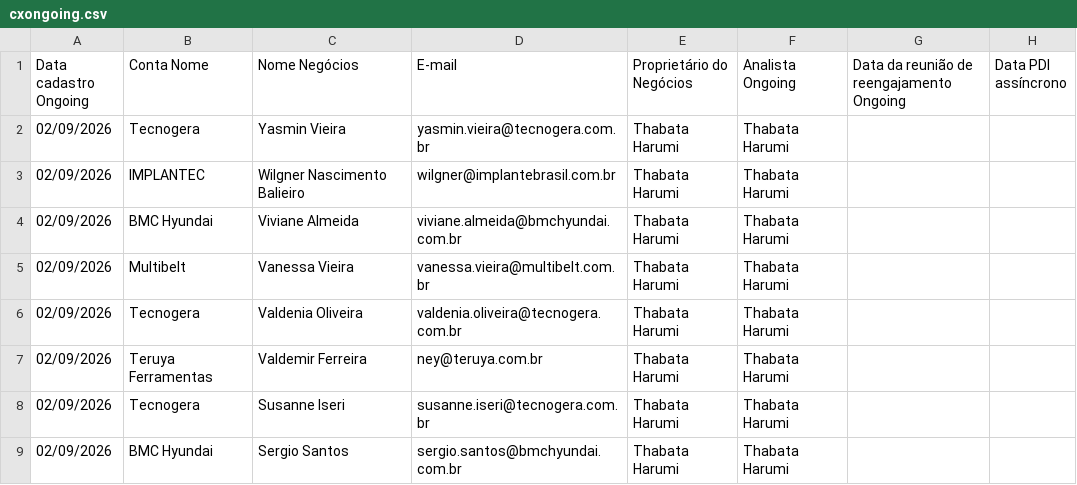
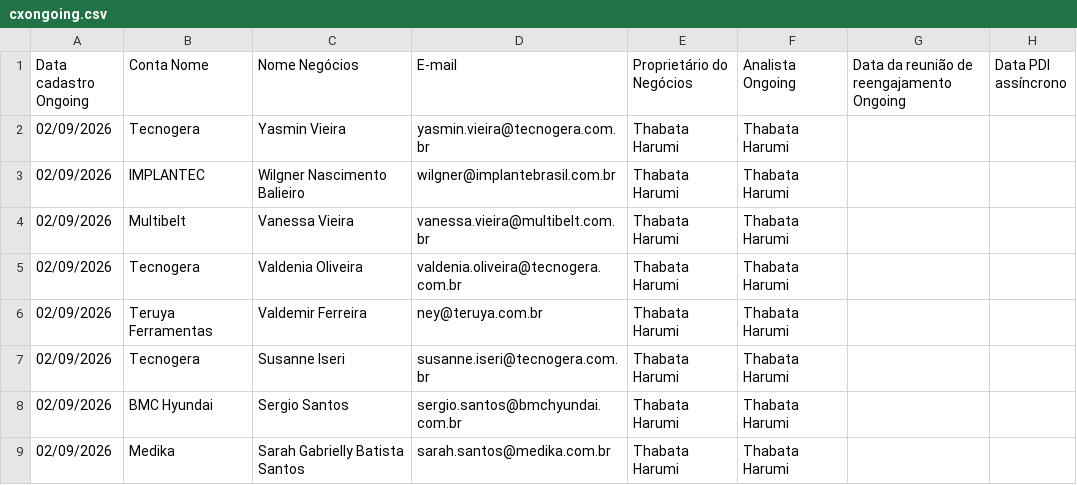
Before and after one commit to thaynarasantos-sketch/Onboardingpipelovers, a CSV file: data/cxongoing.csv, drawn as a sheet; only a part is shown; the shorter side is filled out with more unchanged rows; removed rows and columns are numbered as before the commit, all else as after; the diff covers the shown part only; the diff names each change by its address in the sheet, - before the commit and + after, or states it on an @@ line.

```diff
--- a/data/cxongoing.csv
+++ b/data/cxongoing.csv
-row 4: 02/09/2026 | BMC Hyundai | Viviane Almeida | viviane.almeida@bmchyundai.com.br | Thabata Harumi | Thabata Harumi
```
Also changed, not shown: 30 added rows, 2 removed rows and 1 edited cell elsewhere in this file.
